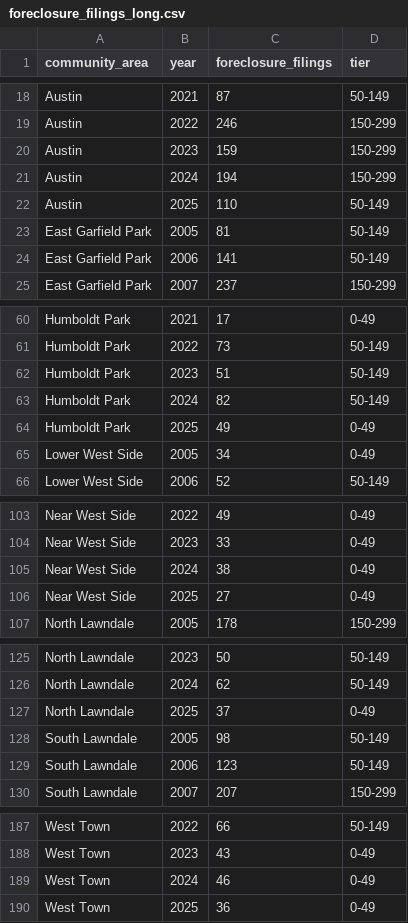
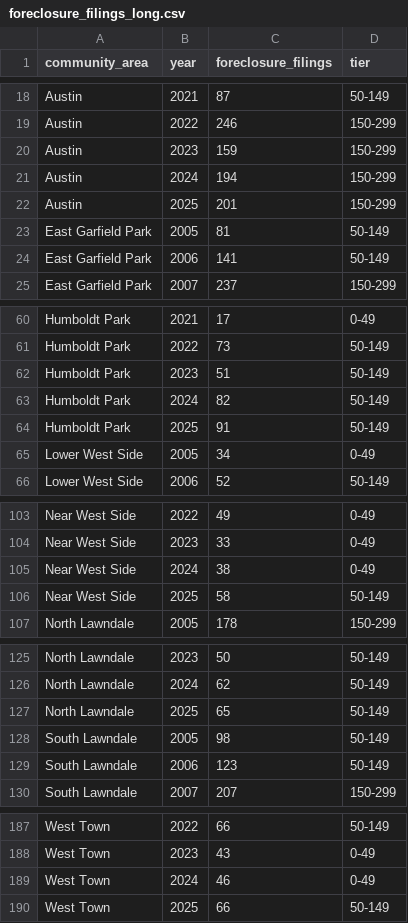
Before and after one commit to osolis5/sff-housing-dashboard, a CSV file: foreclosure-timeline/data/foreclosure_filings_long.csv, drawn as a sheet; only a part is shown, gaps mark what is left out; the diff covers the shown part only.

```diff
--- a/foreclosure-timeline/data/foreclosure_filings_long.csv
+++ b/foreclosure-timeline/data/foreclosure_filings_long.csv
@@ -21,3 +21,3 @@ Austin,2023,159,150-299
 Austin,2024,194,150-299
-Austin,2025,110,50-149
+Austin,2025,201,150-299
 East Garfield Park,2005,81,50-149
@@ -63,3 +63,3 @@ Humboldt Park,2023,51,50-149
 Humboldt Park,2024,82,50-149
-Humboldt Park,2025,49,0-49
+Humboldt Park,2025,91,50-149
 Lower West Side,2005,34,0-49
@@ -105,3 +105,3 @@ Near West Side,2023,33,0-49
 Near West Side,2024,38,0-49
-Near West Side,2025,27,0-49
+Near West Side,2025,58,50-149
 North Lawndale,2005,178,150-299
@@ -126,3 +126,3 @@ North Lawndale,2023,50,50-149
 North Lawndale,2024,62,50-149
-North Lawndale,2025,37,0-49
+North Lawndale,2025,65,50-149
 South Lawndale,2005,98,50-149
@@ -189,2 +189,2 @@ West Town,2023,43,0-49
 West Town,2024,46,0-49
-West Town,2025,36,0-49
+West Town,2025,66,50-149
```
Also changed, not shown: 4 edited cells elsewhere in this file, foreclosure-timeline/data/foreclosure_filings_wide.csv, 9 other files.
